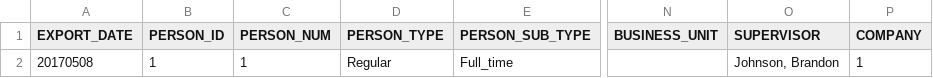
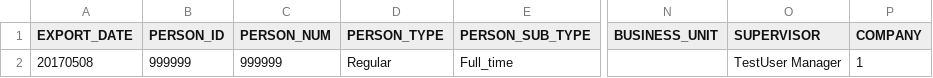
Before and after one commit to adbertram/PSADSync, a CSV file: TestUsers.csv, drawn as a sheet; only a part is shown, gaps mark what is left out; the diff names each change by its address in the sheet, - before the commit and + after, or states it on an @@ line.

Commit message:
Added support for syncing manager

```diff
--- a/TestUsers.csv
+++ b/TestUsers.csv
-B2 (PERSON_ID): 1
+B2 (PERSON_ID): 999999
-C2 (PERSON_NUM): 1
+C2 (PERSON_NUM): 999999
-O2 (SUPERVISOR): Johnson, Brandon
+O2 (SUPERVISOR): TestUser Manager
```
Also changed, not shown: 2 other files.
